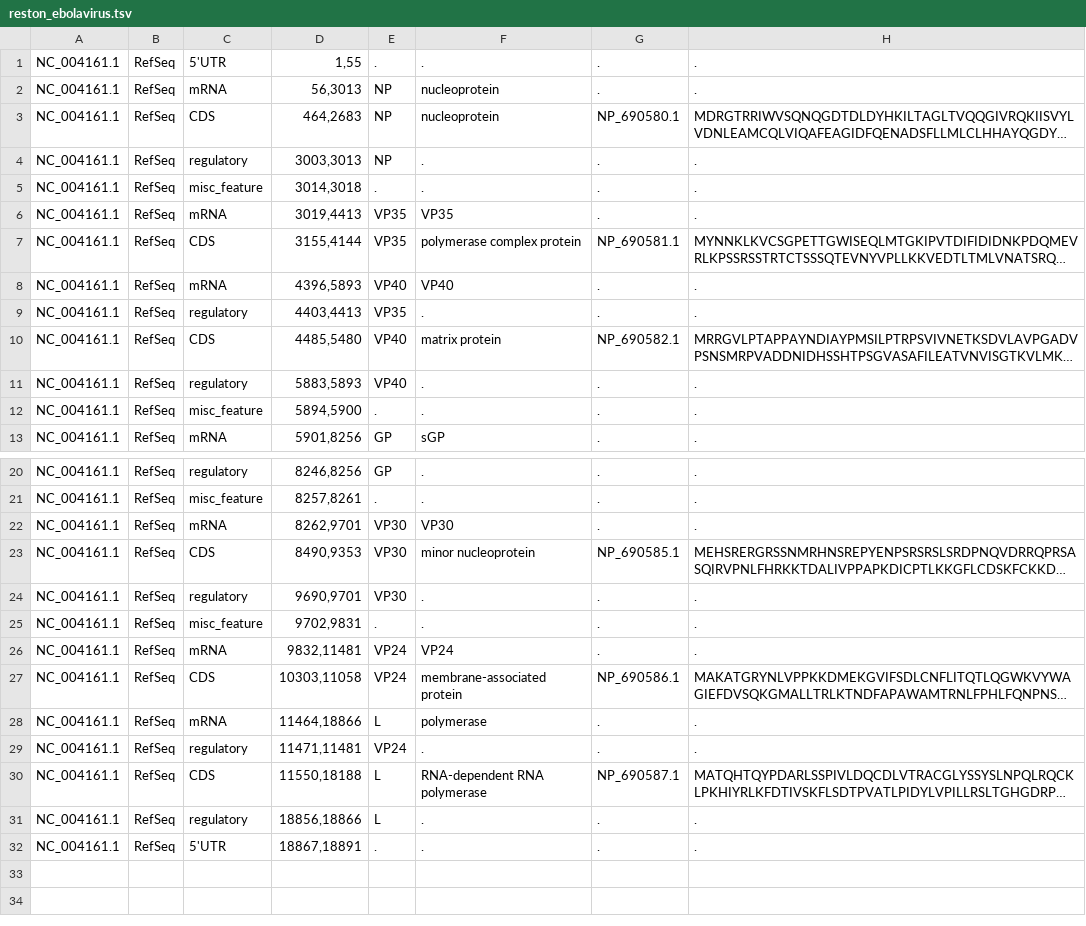
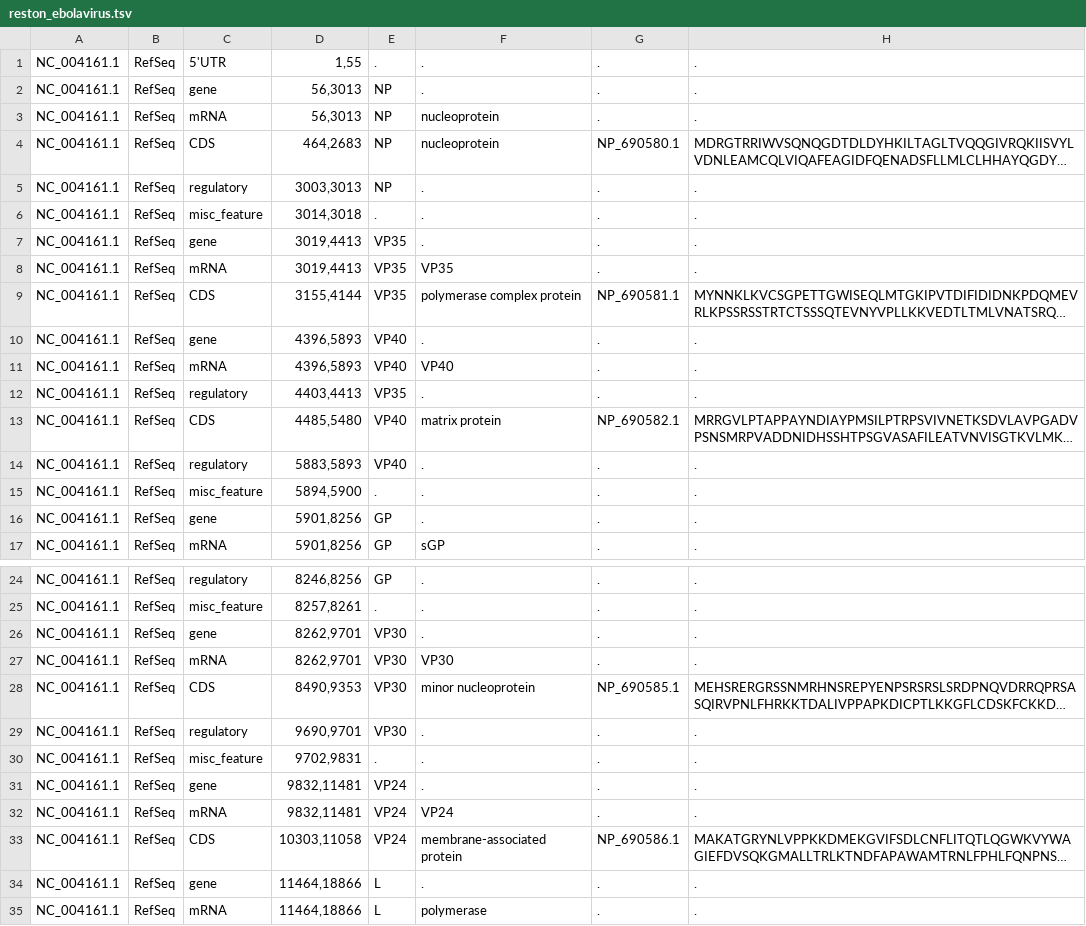
Before and after one commit to DEIB-GECO/virusurf_downloader, a TSV file: annotations/reston_ebolavirus.tsv, drawn as a sheet; only a part is shown, gaps mark what is left out; the shorter side is filled out with more unchanged rows; long unchanged cells end in …; the diff names each change by its address in the sheet, - before the commit and + after, or states it on an @@ line.

```diff
--- a/annotations/reston_ebolavirus.tsv
+++ b/annotations/reston_ebolavirus.tsv
+row 2: NC_004161.1 | RefSeq | gene | 56,3013 | NP | . | . | .
+row 7: NC_004161.1 | RefSeq | gene | 3019,4413 | VP35 | . | . | .
+row 10: NC_004161.1 | RefSeq | gene | 4396,5893 | VP40 | . | . | .
+row 16: NC_004161.1 | RefSeq | gene | 5901,8256 | GP | . | . | .
+row 26: NC_004161.1 | RefSeq | gene | 8262,9701 | VP30 | . | . | .
+row 31: NC_004161.1 | RefSeq | gene | 9832,11481 | VP24 | . | . | .
+row 34: NC_004161.1 | RefSeq | gene | 11464,18866 | L | . | . | .
```
Also changed, not shown: annotations/bundibugyo_ebolavirus.tsv, annotations/mers.tsv, 13 other files.
